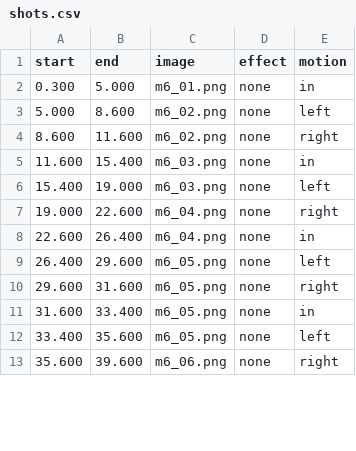
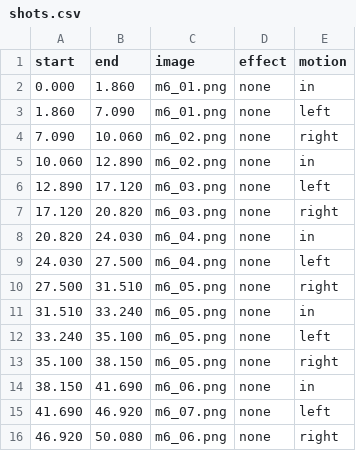
Before and after one commit to fire1200/jcos, a CSV file: video/math_6_formula/shots.csv, drawn as a sheet; only a part is shown; the diff covers the shown part only.

```diff
--- a/video/math_6_formula/shots.csv
+++ b/video/math_6_formula/shots.csv
@@ -1,13 +1,16 @@
 start,end,image,effect,motion
-0.300,5.000,m6_01.png,none,in
-5.000,8.600,m6_02.png,none,left
-8.600,11.600,m6_02.png,none,right
-11.600,15.400,m6_03.png,none,in
-15.400,19.000,m6_03.png,none,left
-19.000,22.600,m6_04.png,none,right
-22.600,26.400,m6_04.png,none,in
-26.400,29.600,m6_05.png,none,left
-29.600,31.600,m6_05.png,none,right
-31.600,33.400,m6_05.png,none,in
-33.400,35.600,m6_05.png,none,left
-35.600,39.600,m6_06.png,none,right
+0.000,1.860,m6_01.png,none,in
+1.860,7.090,m6_01.png,none,left
+7.090,10.060,m6_02.png,none,right
+10.060,12.890,m6_02.png,none,in
+12.890,17.120,m6_03.png,none,left
+17.120,20.820,m6_03.png,none,right
+20.820,24.030,m6_04.png,none,in
+24.030,27.500,m6_04.png,none,left
+27.500,31.510,m6_05.png,none,right
+31.510,33.240,m6_05.png,none,in
+33.240,35.100,m6_05.png,none,left
+35.100,38.150,m6_05.png,none,right
+38.150,41.690,m6_06.png,none,in
+41.690,46.920,m6_07.png,none,left
+46.920,50.080,m6_06.png,none,right
```
Also changed, not shown: 3 added rows, 10 removed rows and 49 edited cells elsewhere in this file, video/math_4_formula/shots.csv, video/math_4_formula/timing.csv, 12 other files.
